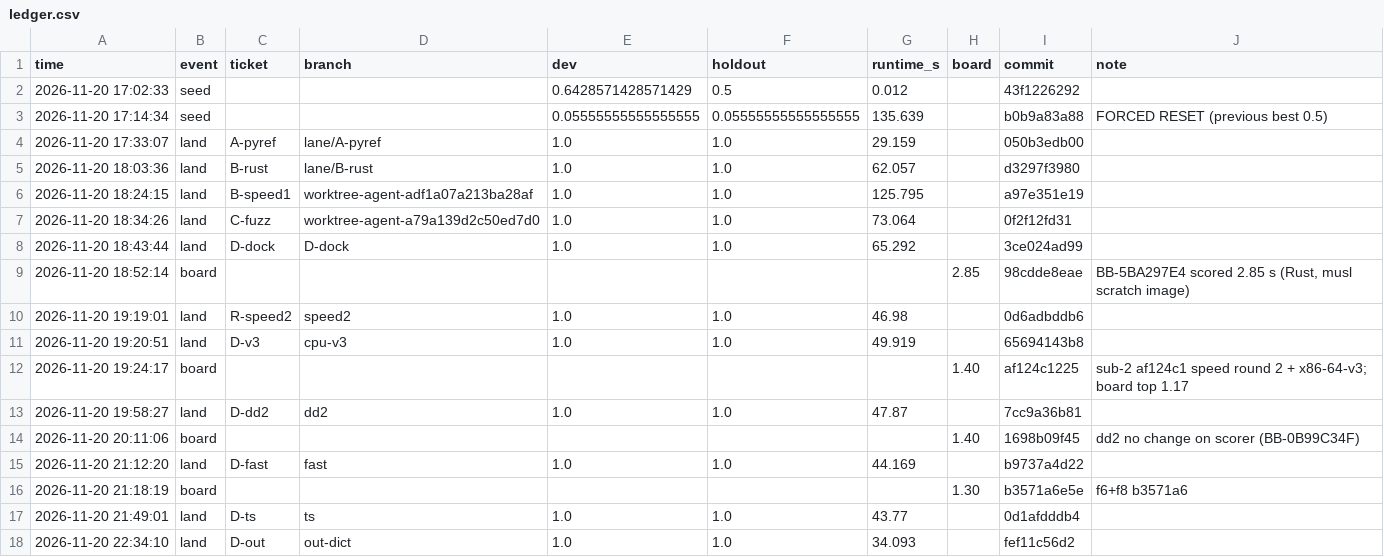
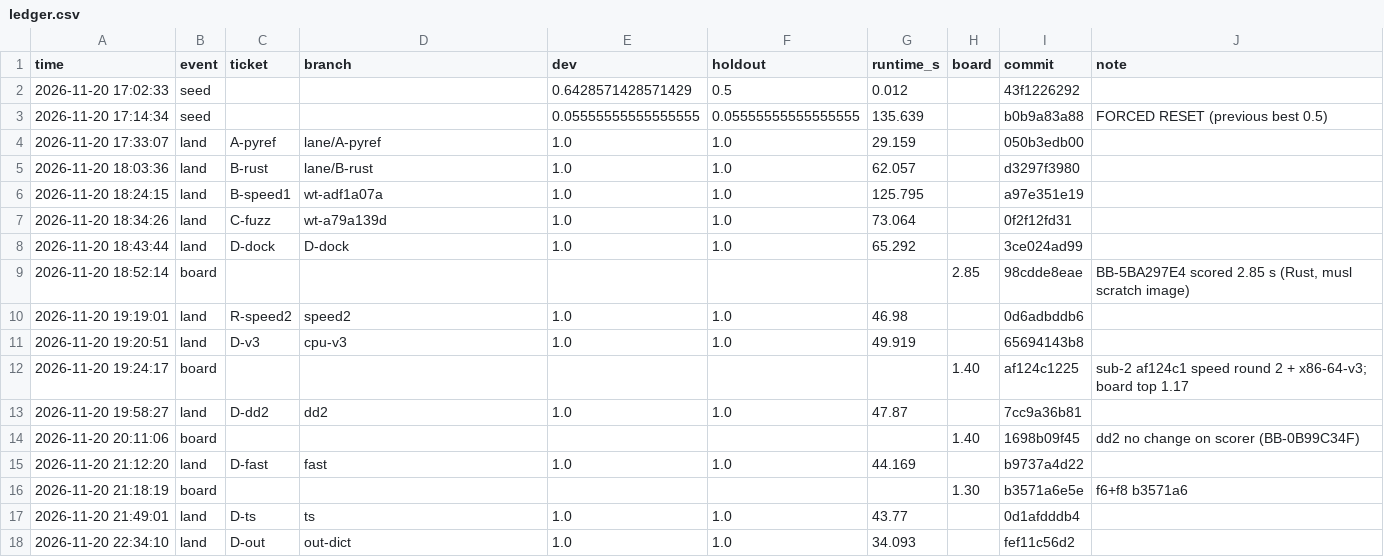
Before and after one commit to PanditBear/shopping-sessions, a CSV file: ledger.csv, drawn as a sheet.

Commit message:
ledger: shorten branch names

```diff
--- a/ledger.csv
+++ b/ledger.csv
@@ -5,4 +5,4 @@ time,event,ticket,branch,dev,holdout,runtime_s,board,commit,note
 2026-11-20 18:03:36,land,B-rust,lane/B-rust,1.0,1.0,62.057,,d3297f3980,
-2026-11-20 18:24:15,land,B-speed1,worktree-agent-adf1a07a213ba28af,1.0,1.0,125.795,,a97e351e19,
-2026-11-20 18:34:26,land,C-fuzz,worktree-agent-a79a139d2c50ed7d0,1.0,1.0,73.064,,0f2f12fd31,
+2026-11-20 18:24:15,land,B-speed1,wt-adf1a07a,1.0,1.0,125.795,,a97e351e19,
+2026-11-20 18:34:26,land,C-fuzz,wt-a79a139d,1.0,1.0,73.064,,0f2f12fd31,
 2026-11-20 18:43:44,land,D-dock,D-dock,1.0,1.0,65.292,,3ce024ad99,
```
